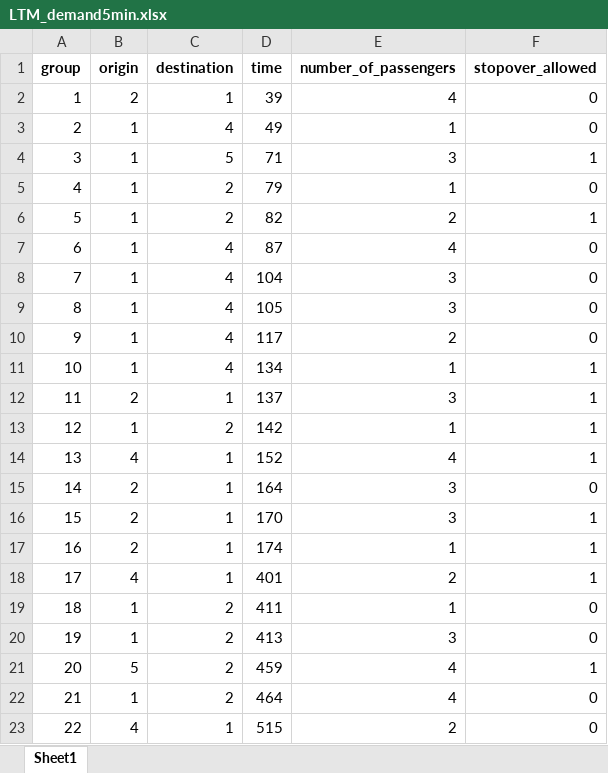
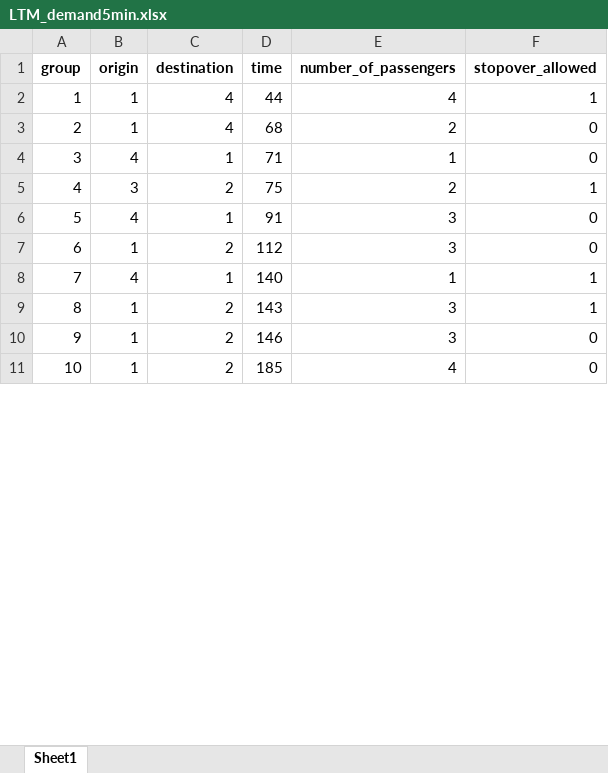
Before and after one commit to JonasHansenDTU/Master-Thesis-eVTOL, an Excel workbook: inputData/LTM_demand5min.xlsx, sheet Sheet1, drawn as a sheet; only a part is shown; values as stored, in another font and other column widths than the file's, no borders; removed rows and columns are numbered as before the commit, all else as after; the diff covers the shown part only; the diff names each change by its address in the sheet, - before the commit and + after, or states it on an @@ line.

Commit message:
Experimental study, also added output to heuristic func to return profit (obj + "penaties from battery and passengers)

```diff
--- a/inputData/LTM_demand5min.xlsx (sheet Sheet1)
+++ b/inputData/LTM_demand5min.xlsx (sheet Sheet1)
-row 2: 1 | 2 | 1 | 39 | 4 | 0
-row 3: 2 | 1 | 4 | 49 | 1 | 0
-row 4: 3 | 1 | 5 | 71 | 3 | 1
-row 5: 4 | 1 | 2 | 79 | 1 | 0
-row 6: 5 | 1 | 2 | 82 | 2 | 1
@@ column A (group) renumbered between rows 2 and 24 @@
-D2 (time): 87
+D2 (time): 44
-F2 (stopover_allowed): 0
+F2 (stopover_allowed): 1
-row 8: 7 | 1 | 4 | 104 | 3 | 0
-row 9: 8 | 1 | 4 | 105 | 3 | 0
-D3 (time): 117
+D3 (time): 68
-row 11: 10 | 1 | 4 | 134 | 1 | 1
-row 12: 11 | 2 | 1 | 137 | 3 | 1
-row 13: 12 | 1 | 2 | 142 | 1 | 1
-D4 (time): 152
+D4 (time): 71
-E4 (number_of_passengers): 4
+E4 (number_of_passengers): 1
-F4 (stopover_allowed): 1
+F4 (stopover_allowed): 0
+row 5: 4 | 3 | 2 | 75 | 2 | 1
-B6 (origin): 2
+B6 (origin): 4
-D6 (time): 164
+D6 (time): 91
-row 16: 15 | 2 | 1 | 170 | 3 | 1
-row 17: 16 | 2 | 1 | 174 | 1 | 1
+row 7: 6 | 1 | 2 | 112 | 3 | 0
-D8 (time): 401
+D8 (time): 140
-E8 (number_of_passengers): 2
+E8 (number_of_passengers): 1
-D9 (time): 411
+D9 (time): 143
-E9 (number_of_passengers): 1
+E9 (number_of_passengers): 3
-F9 (stopover_allowed): 0
+F9 (stopover_allowed): 1
-D10 (time): 413
+D10 (time): 146
-row 21: 20 | 5 | 2 | 459 | 4 | 1
-D11 (time): 464
+D11 (time): 185
-row 23: 22 | 4 | 1 | 515 | 2 | 0
```
Also changed, not shown: 9 added rows, 13 removed rows and 18 edited cells elsewhere in this sheet, inputData/Parameters.xlsx, 14 other files.
